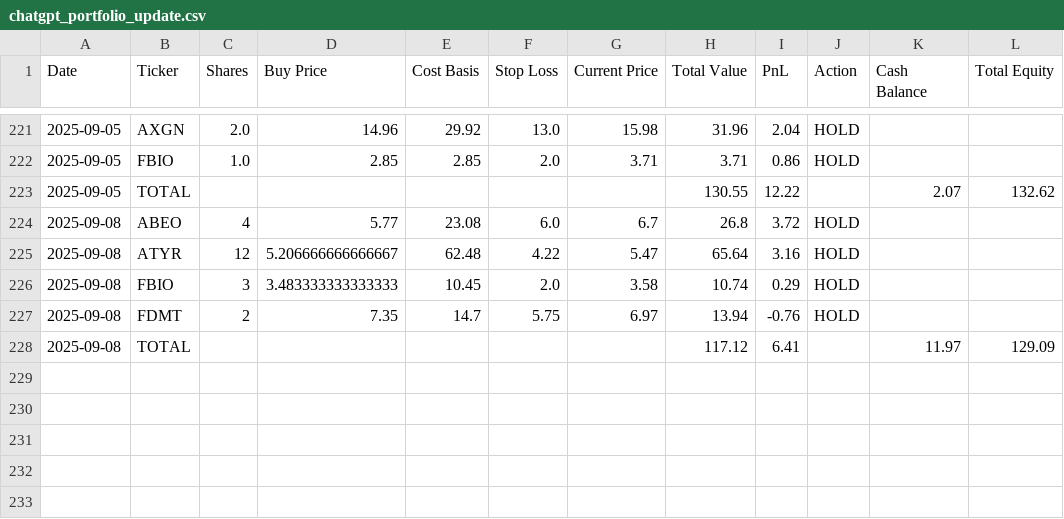
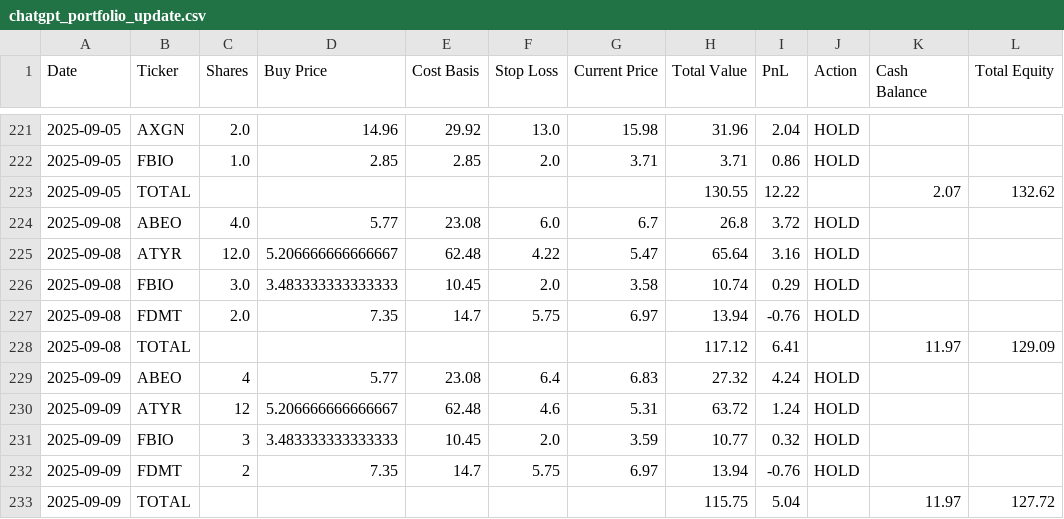
Before and after one commit to ugurgokdere/ChatGPT-Micro-Cap-Experiment, a CSV file: Scripts and CSV Files/chatgpt_portfolio_update.csv, drawn as a sheet; only a part is shown, gaps mark what is left out.

```diff
--- a/Scripts and CSV Files/chatgpt_portfolio_update.csv
+++ b/Scripts and CSV Files/chatgpt_portfolio_update.csv
@@ -223,6 +223,11 @@ Date,Ticker,Shares,Buy Price,Cost Basis,Stop Loss,Current Price,Total Value,PnL,
 2025-09-05,TOTAL,,,,,,130.55,12.22,,2.07,132.62
-2025-09-08,ABEO,4,5.77,23.08,6.0,6.7,26.8,3.72,HOLD,,
-2025-09-08,ATYR,12,5.206666666666667,62.48,4.22,5.47,65.64,3.16,HOLD,,
-2025-09-08,FBIO,3,3.483333333333333,10.45,2.0,3.58,10.74,0.29,HOLD,,
-2025-09-08,FDMT,2,7.35,14.7,5.75,6.97,13.94,-0.76,HOLD,,
+2025-09-08,ABEO,4.0,5.77,23.08,6.0,6.7,26.8,3.72,HOLD,,
+2025-09-08,ATYR,12.0,5.206666666666667,62.48,4.22,5.47,65.64,3.16,HOLD,,
+2025-09-08,FBIO,3.0,3.483333333333333,10.45,2.0,3.58,10.74,0.29,HOLD,,
+2025-09-08,FDMT,2.0,7.35,14.7,5.75,6.97,13.94,-0.76,HOLD,,
 2025-09-08,TOTAL,,,,,,117.12,6.41,,11.97,129.09
+2025-09-09,ABEO,4,5.77,23.08,6.4,6.83,27.32,4.24,HOLD,,
+2025-09-09,ATYR,12,5.206666666666667,62.48,4.6,5.31,63.72,1.24,HOLD,,
+2025-09-09,FBIO,3,3.483333333333333,10.45,2.0,3.59,10.77,0.32,HOLD,,
+2025-09-09,FDMT,2,7.35,14.7,5.75,6.97,13.94,-0.76,HOLD,,
+2025-09-09,TOTAL,,,,,,115.75,5.04,,11.97,127.72
```
Also changed, not shown: 1 other file.
